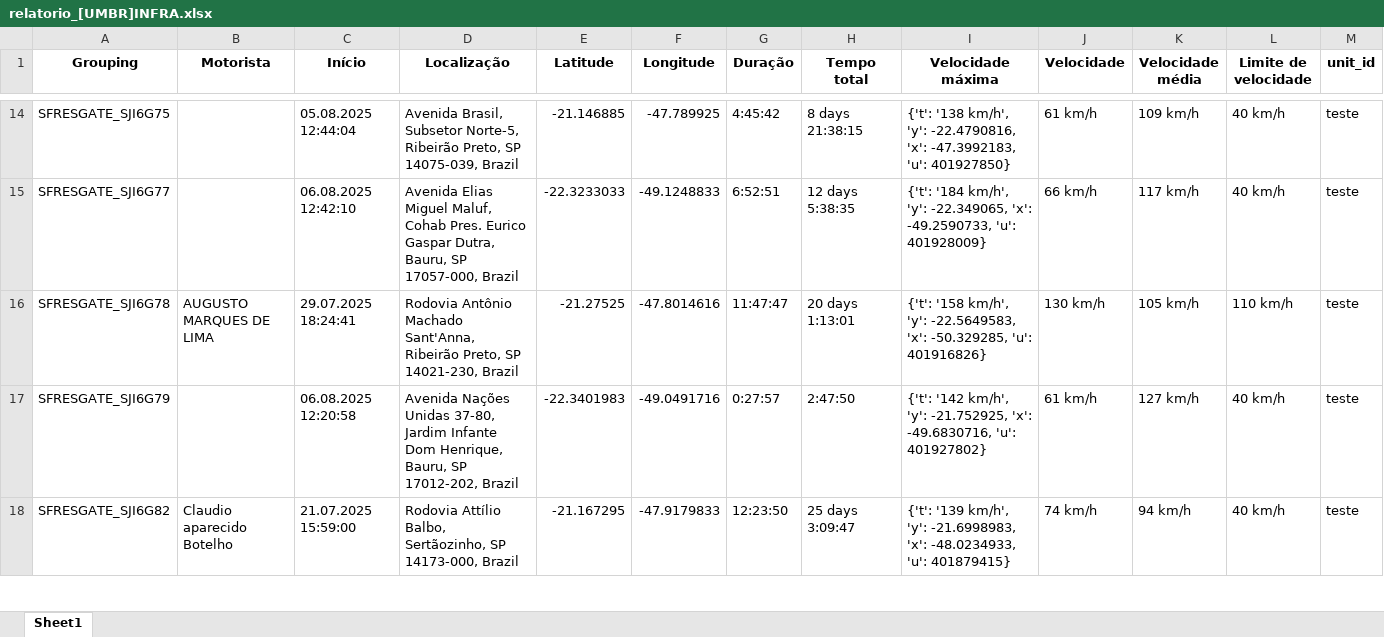
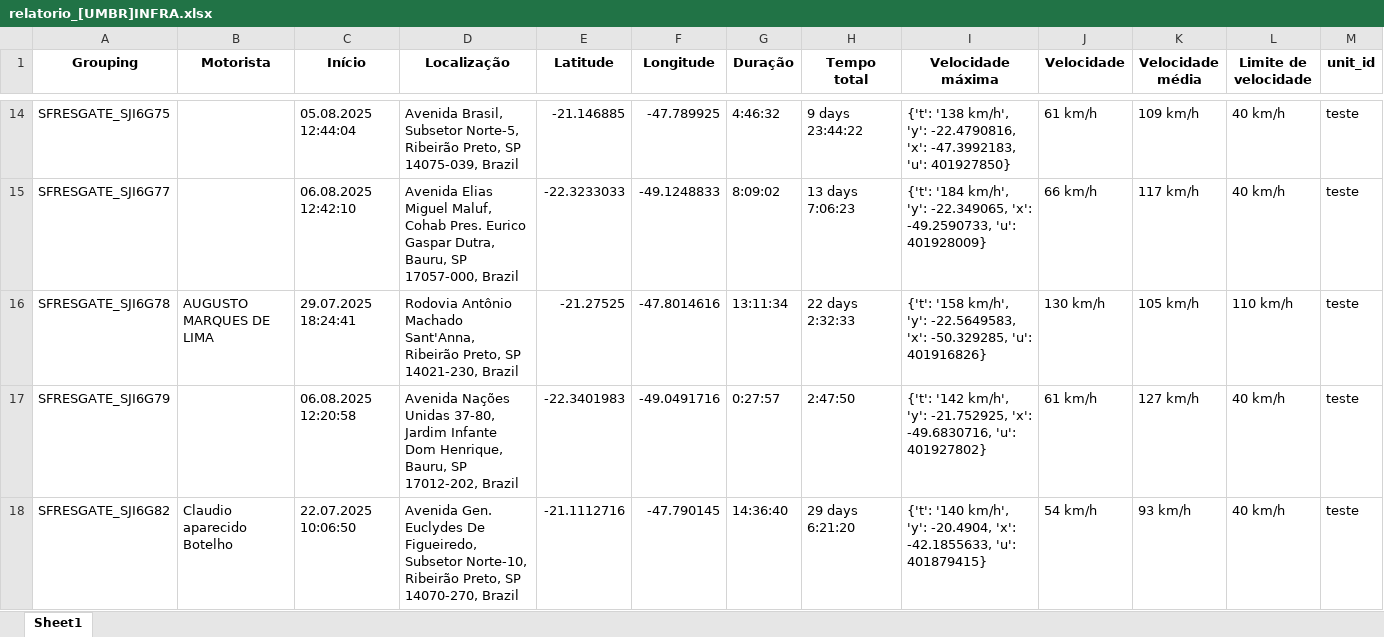
Before and after one commit to PausMaus/TERRA_DADOS_SITE---Copia, an Excel workbook: umbrella360/deposito/relatorio_[UMBR]INFRA.xlsx, sheet Sheet1, drawn as a sheet; only a part is shown, gaps mark what is left out; values as stored, in another font and other column widths than the file's, no borders; the diff covers the shown part only; the diff names each change by its address in the sheet, - before the commit and + after, or states it on an @@ line.

```diff
--- a/umbrella360/deposito/relatorio_[UMBR]INFRA.xlsx (sheet Sheet1)
+++ b/umbrella360/deposito/relatorio_[UMBR]INFRA.xlsx (sheet Sheet1)
-G14 (Duração): 4:45:42
+G14 (Duração): 4:46:32
-H14 (Tempo total): 8 days 21:38:15
+H14 (Tempo total): 9 days 23:44:22
-G15 (Duração): 6:52:51
+G15 (Duração): 8:09:02
-H15 (Tempo total): 12 days 5:38:35
+H15 (Tempo total): 13 days 7:06:23
-G16 (Duração): 11:47:47
+G16 (Duração): 13:11:34
-H16 (Tempo total): 20 days 1:13:01
+H16 (Tempo total): 22 days 2:32:33
-C18 (Início): 21.07.2025 15:59:00
+C18 (Início): 22.07.2025 10:06:50
-D18 (Localização): Rodovia Attílio Balbo, Sertãozinho, SP 14173-000, Brazil
+D18 (Localização): Avenida Gen. Euclydes De Figueiredo, Subsetor Norte-10, Ribeirão Preto, SP 14070-270, Brazil
-E18 (Latitude): -21.167295
+E18 (Latitude): -21.1112716
-F18 (Longitude): -47.9179833
+F18 (Longitude): -47.790145
-G18 (Duração): 12:23:50
+G18 (Duração): 14:36:40
-H18 (Tempo total): 25 days 3:09:47
+H18 (Tempo total): 29 days 6:21:20
-I18 (Velocidade máxima): {'t': '139 km/h', 'y': -21.6998983, 'x': -48.0234933, 'u': 401879415}
+I18 (Velocidade máxima): {'t': '140 km/h', 'y': -20.4904, 'x': -42.1855633, 'u': 401879415}
-J18 (Velocidade): 74 km/h
+J18 (Velocidade): 54 km/h
-K18 (Velocidade média): 94 km/h
+K18 (Velocidade média): 93 km/h
```
Also changed, not shown: 79 edited cells elsewhere in this sheet, umbrella360/deposito/relatorio_[UMBR]CERCAS.xlsx, 11 other files.
